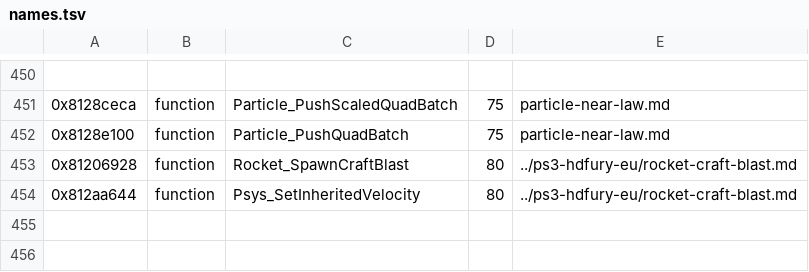
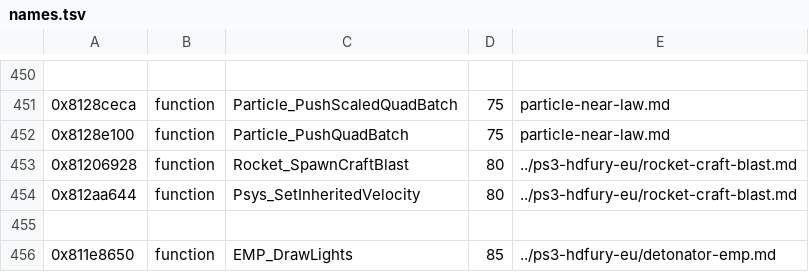
Before and after one commit to topaxi/OpenAntiGrav, a TSV file: docs/ghidra/functions/vita-2048-eu-v104/names.tsv, drawn as a sheet; only a part is shown, gaps mark what is left out.

```diff
--- a/docs/ghidra/functions/vita-2048-eu-v104/names.tsv
+++ b/docs/ghidra/functions/vita-2048-eu-v104/names.tsv
@@ -454 +454,3 @@
 0x812aa644	function	Psys_SetInheritedVelocity	80	../ps3-hdfury-eu/rocket-craft-blast.md
+
+0x811e8650	function	EMP_DrawLights	85	../ps3-hdfury-eu/detonator-emp.md
```
Also changed, not shown: docs/ghidra/functions/ps4-omega-eu/names.tsv, 5 other files.
